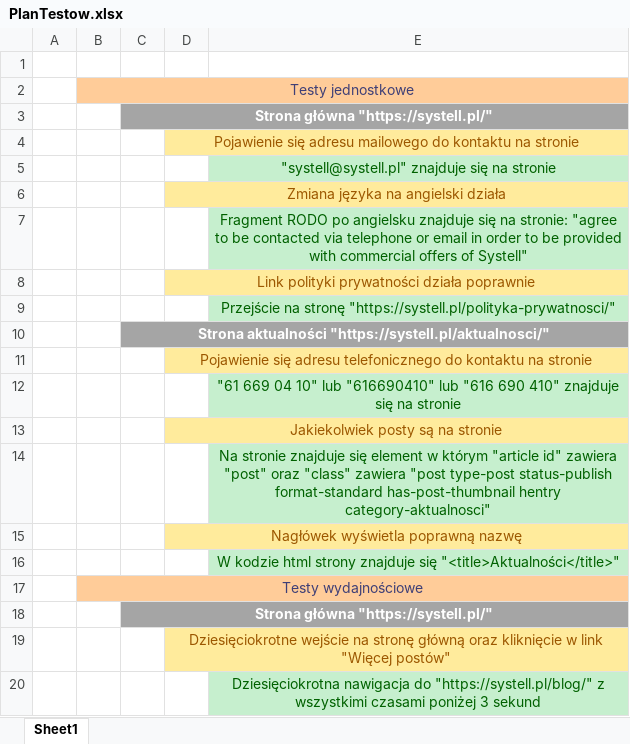
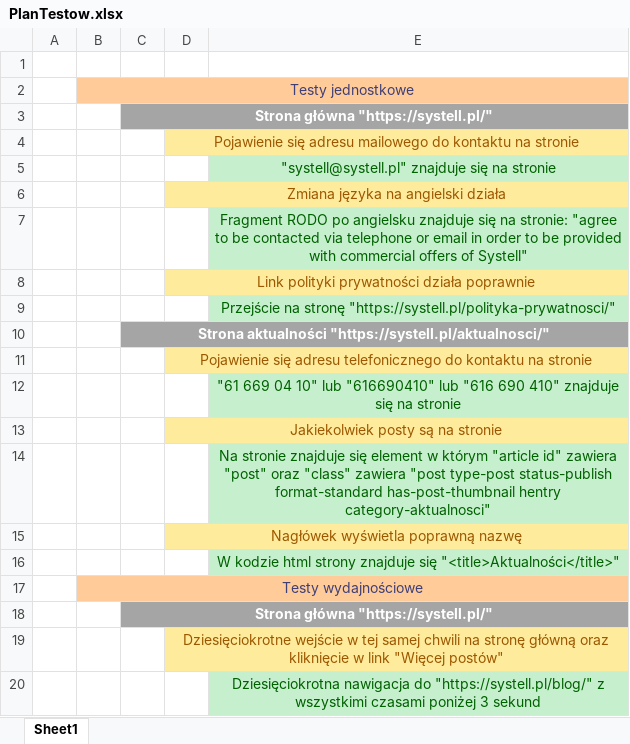
Before and after one commit to jakubkuba97/TestujSystell, an Excel workbook: PlanTestow.xlsx, sheet Sheet1, drawn as a sheet; values as stored, in another font and other column widths than the file's, no borders; the diff names each change by its address in the sheet, - before the commit and + after, or states it on an @@ line.

```diff
--- a/PlanTestow.xlsx (sheet Sheet1)
+++ b/PlanTestow.xlsx (sheet Sheet1)
-D19: Dziesięciokrotne wejście na stronę…
+D19: Dziesięciokrotne wejście w tej samej chwili na stronę…
```
